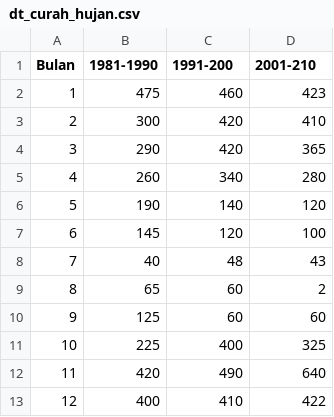
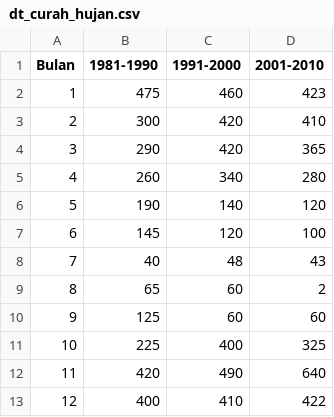
Before and after one commit to PunyaAneNihAlfaRohamn/Komputer-Grafis, a CSV file: UAS/Dataset/dt_curah_hujan.csv, drawn as a sheet.

Commit message:
Update dt_curah_hujan.csv

```diff
--- a/UAS/Dataset/dt_curah_hujan.csv
+++ b/UAS/Dataset/dt_curah_hujan.csv
@@ -1,2 +1,2 @@
-Bulan,1981-1990,1991-200,2001-210
+Bulan,1981-1990,1991-2000,2001-2010
 1,475,460,423
```
